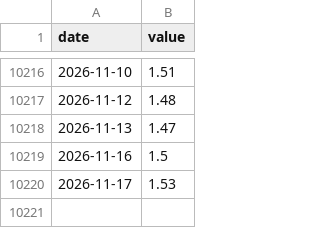
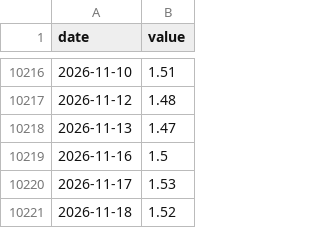
Before and after one commit to jbirnie209/strategy-dashboard, a CSV file: data/fred/BAA10Y.csv, drawn as a sheet; only a part is shown, gaps mark what is left out.

```diff
--- a/data/fred/BAA10Y.csv
+++ b/data/fred/BAA10Y.csv
@@ -10220 +10220,2 @@ date,value
 2026-11-17,1.53
+2026-11-18,1.52
```
Also changed, not shown: data/daily.csv, data/fred/BAMLH0A0HYM2.csv, 6 other files.
